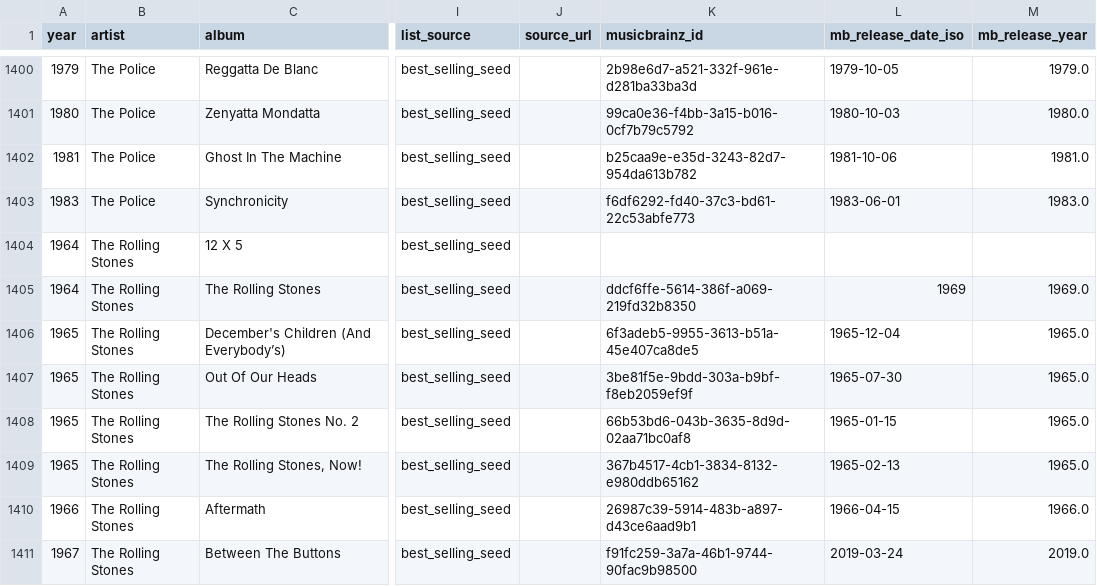
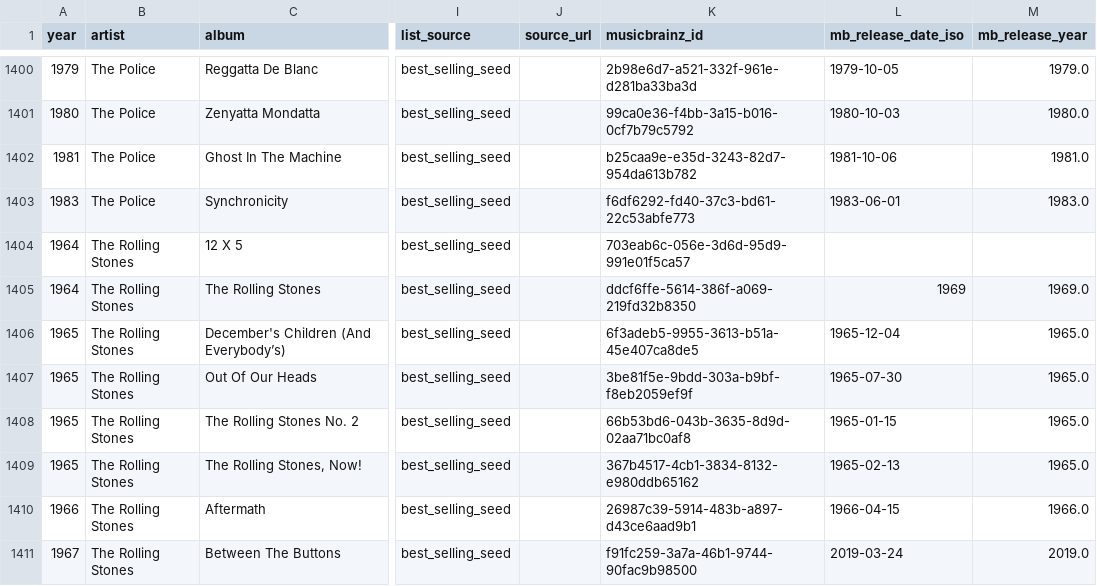
Before and after one commit to 66fishmarket-droid/STRUMOTDSeedGen, a CSV file: data/albums_canon.csv, drawn as a sheet; only a part is shown, gaps mark what is left out; the diff names each change by its address in the sheet, - before the commit and + after, or states it on an @@ line.

Commit message:
Auto-update albums_canon.csv

```diff
--- a/data/albums_canon.csv
+++ b/data/albums_canon.csv
-K1404 (musicbrainz_id): (empty)
+K1404 (musicbrainz_id): 703eab6c-056e-3d6d-95d9-991e01f5ca57
```
